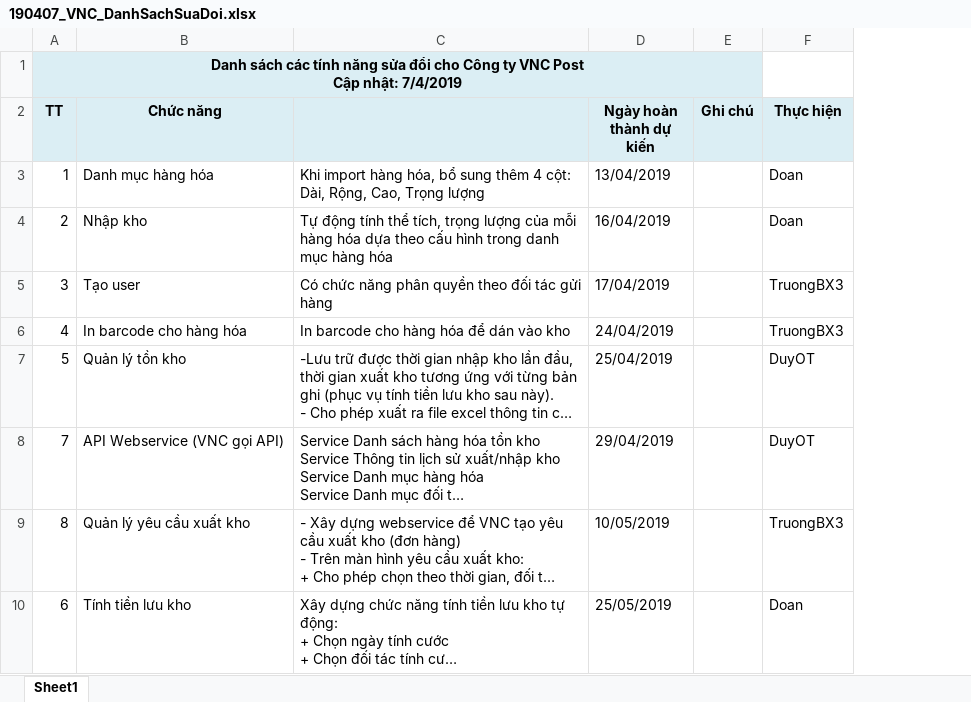
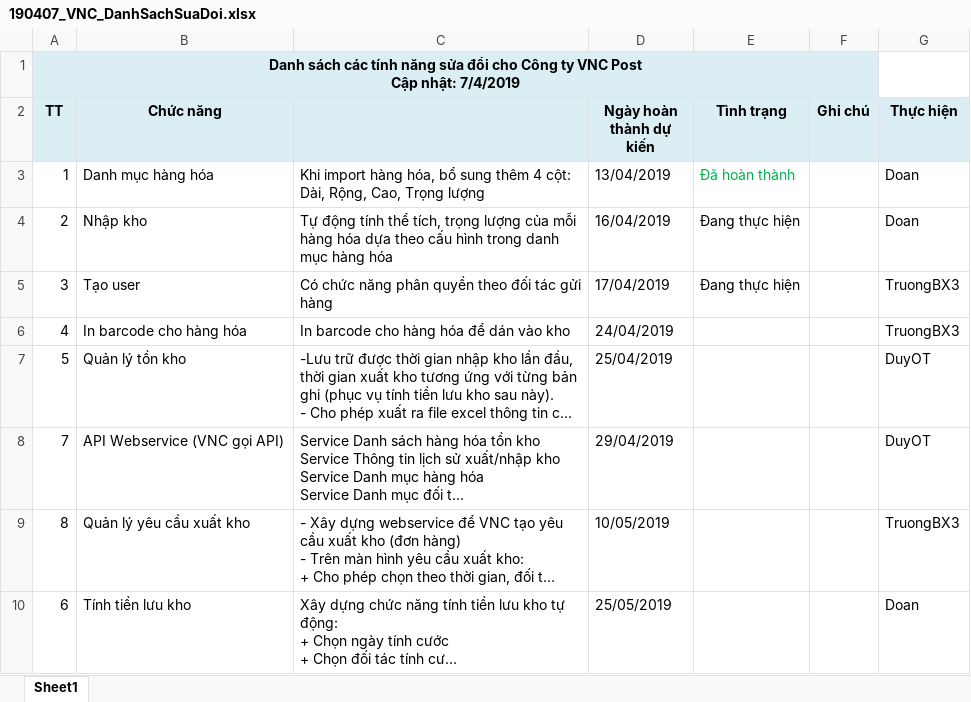
Before and after one commit to duyot/WMS, an Excel workbook: Document/5.Reference/190407_VNC_DanhSachSuaDoi.xlsx, sheet Sheet1, drawn as a sheet; long unchanged cells end in …; values as stored, in another font and other column widths than the file's, no borders; the diff names each change by its address in the sheet, - before the commit and + after, or states it on an @@ line.

Commit message:
Doan day code sua danh muc hang hoa

```diff
--- a/Document/5.Reference/190407_VNC_DanhSachSuaDoi.xlsx (sheet Sheet1)
+++ b/Document/5.Reference/190407_VNC_DanhSachSuaDoi.xlsx (sheet Sheet1)
+column E (Tình trạng), rows 3-5: Đã hoàn thành | Đang thực hiện | Đang thực hiện
```
Also changed, not shown: 7 other files.
